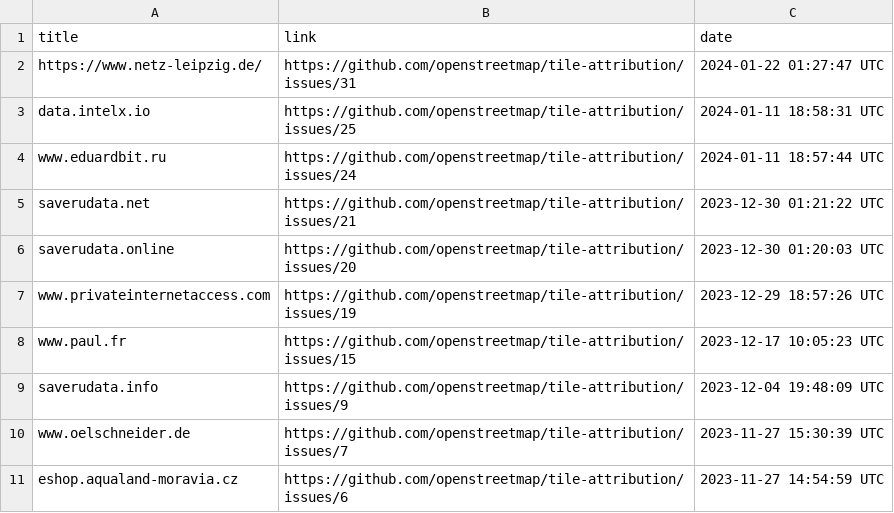
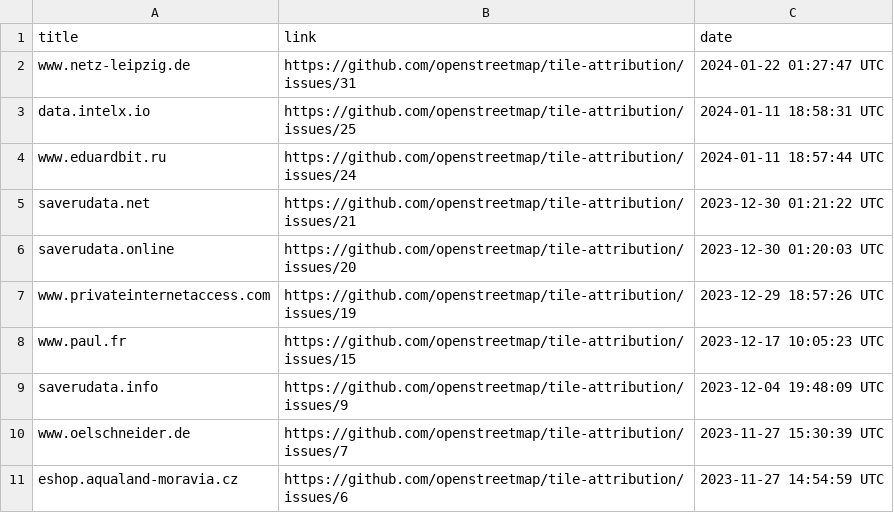
Before and after one commit to openstreetmap/tile-attribution, a CSV file: tile-attribution.csv, drawn as a sheet.

Commit message:
Added www.netz-leipzig.de to tile-attribution.csv

```diff
--- a/tile-attribution.csv
+++ b/tile-attribution.csv
@@ -1,3 +1,3 @@
 title,link,date
-https://www.netz-leipzig.de/,https://github.com/openstreetmap/tile-attribution/issues/31,2024-01-22 01:27:47 UTC
+www.netz-leipzig.de,https://github.com/openstreetmap/tile-attribution/issues/31,2024-01-22 01:27:47 UTC
 data.intelx.io,https://github.com/openstreetmap/tile-attribution/issues/25,2024-01-11 18:58:31 UTC
```
Also changed, not shown: 1 other file.
